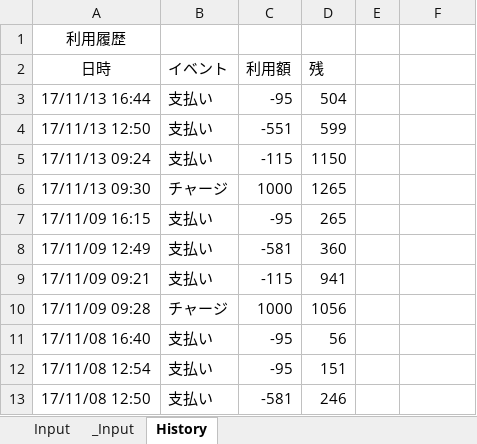
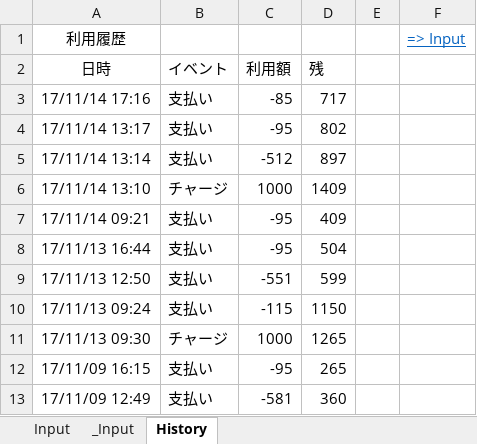
Before and after one commit to johnfcoltrane/CardHistory, an Excel workbook: EDY使用履歴.xlsm, sheet History, drawn as a sheet; only a part is shown; the shorter side is filled out with more unchanged rows; values as stored, in another font and other column widths than the file's, no borders; the diff names each change by its address in the sheet, - before the commit and + after, or states it on an @@ line.

```diff
--- a/EDY使用履歴.xlsm (sheet History)
+++ b/EDY使用履歴.xlsm (sheet History)
-F1: (empty)
+F1: => Input
+row 3: 17/11/14 17:16 | 支払い | -85 | 717
+row 4: 17/11/14 13:17 | 支払い | -95 | 802
+row 5: 17/11/14 13:14 | 支払い | -512 | 897
+row 6: 17/11/14 13:10 | チャージ | 1000 | 1409
+row 7: 17/11/14 09:21 | 支払い | -95 | 409
```
Also changed, not shown: sheet _Input, sheet Input, 1 other file.
